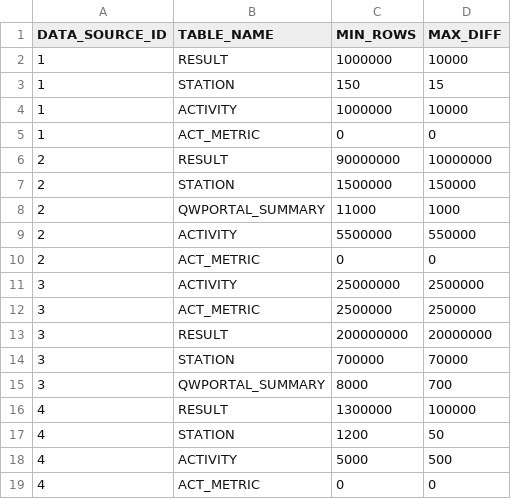
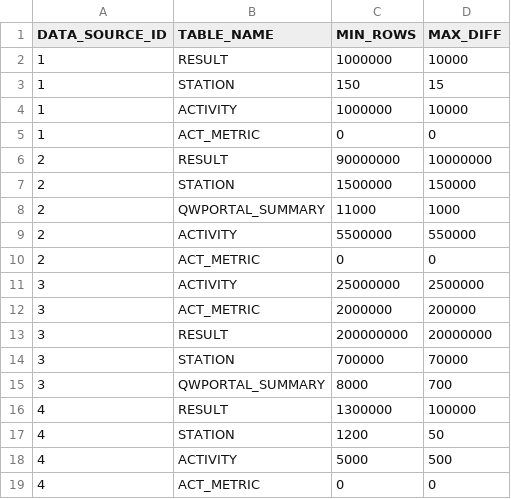
Before and after one commit to ssoper-usgs/schema-wqp-core, a CSV file: changeLogData/etl_threshold.csv, drawn as a sheet.

```diff
--- a/changeLogData/etl_threshold.csv
+++ b/changeLogData/etl_threshold.csv
@@ -11,3 +11,3 @@ DATA_SOURCE_ID,TABLE_NAME,MIN_ROWS,MAX_DIFF
 3,ACTIVITY,25000000,2500000
-3,ACT_METRIC,2500000,250000
+3,ACT_METRIC,2000000,200000
 3,RESULT,200000000,20000000
```
Also changed, not shown: 1 other file.
